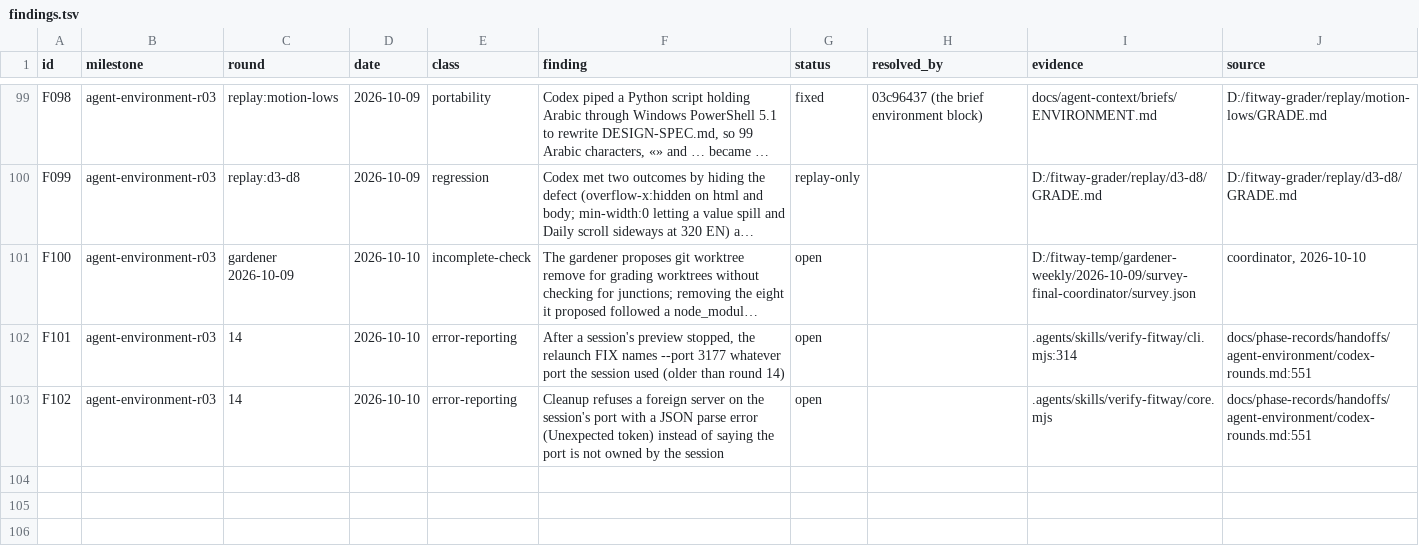
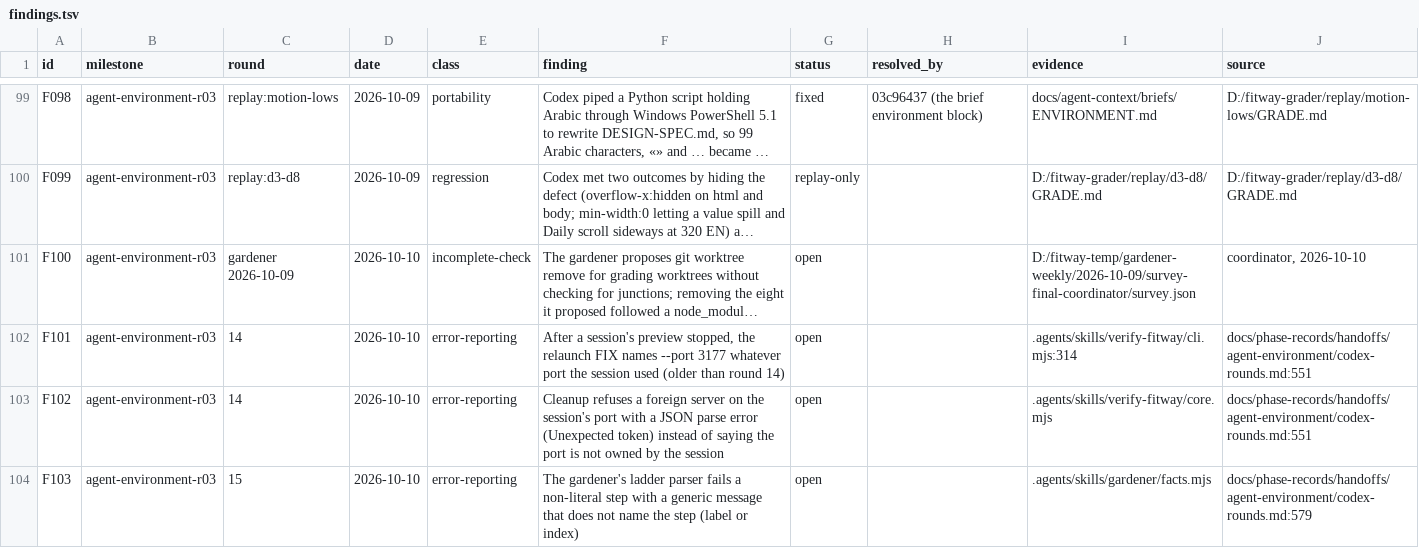
Before and after one commit to zsnqi/fitway, a TSV file: docs/phase-records/handoffs/agent-environment/findings.tsv, drawn as a sheet; only a part is shown, gaps mark what is left out; long unchanged cells end in ….

```diff
--- a/docs/phase-records/handoffs/agent-environment/findings.tsv
+++ b/docs/phase-records/handoffs/agent-environment/findings.tsv
@@ -103 +103,2 @@ F101	agent-environment-r03	14	2026-10-10	error-reporting	After a session's previ
 F102	agent-environment-r03	14	2026-10-10	error-reporting	Cleanup refuses a foreign server on the session's port with a JSON parse error (Unexpected token) instead of saying the port is not owned by the session	open		.agents/skills/verify-fitway/core.mjs	docs/phase-records/handoffs/agent-environment/codex-rounds.md:551
+F103	agent-environment-r03	15	2026-10-10	error-reporting	The gardener's ladder parser fails a non-literal step with a generic message that does not name the step (label or index)	open		.agents/skills/gardener/facts.mjs	docs/phase-records/handoffs/agent-environment/codex-rounds.md:579
```
Also changed, not shown: docs/phase-records/handoffs/agent-environment/rounds.tsv, 2 other files.
